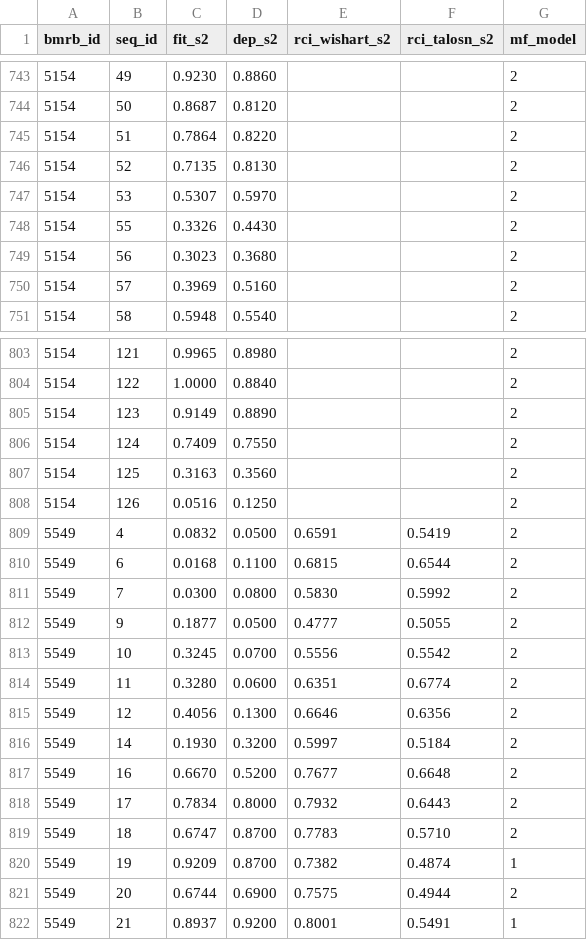
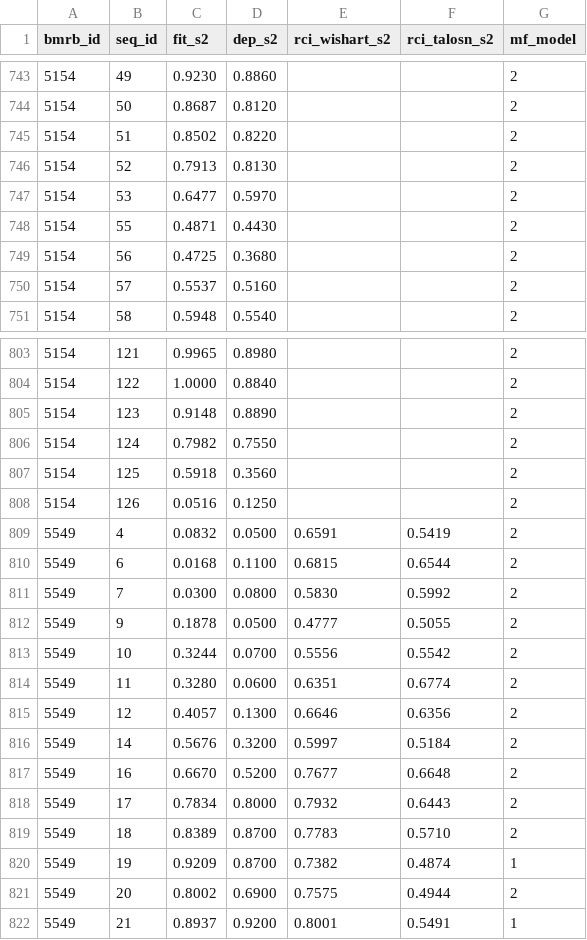
Before and after one commit to WaymentSteeleLab/makeshift, a CSV file: demos/s2_validation/validate_s2_pairs.csv, drawn as a sheet; only a part is shown, gaps mark what is left out; the diff covers the shown part only.

```diff
--- a/demos/s2_validation/validate_s2_pairs.csv
+++ b/demos/s2_validation/validate_s2_pairs.csv
@@ -744,8 +744,8 @@ bmrb_id,seq_id,fit_s2,dep_s2,rci_wishart_s2,rci_talosn_s2,mf_model
 5154,50,0.8687,0.8120,,,2
-5154,51,0.7864,0.8220,,,2
-5154,52,0.7135,0.8130,,,2
-5154,53,0.5307,0.5970,,,2
-5154,55,0.3326,0.4430,,,2
-5154,56,0.3023,0.3680,,,2
-5154,57,0.3969,0.5160,,,2
+5154,51,0.8502,0.8220,,,2
+5154,52,0.7913,0.8130,,,2
+5154,53,0.6477,0.5970,,,2
+5154,55,0.4871,0.4430,,,2
+5154,56,0.4725,0.3680,,,2
+5154,57,0.5537,0.5160,,,2
 5154,58,0.5948,0.5540,,,2
@@ -804,5 +804,5 @@ bmrb_id,seq_id,fit_s2,dep_s2,rci_wishart_s2,rci_talosn_s2,mf_model
 5154,122,1.0000,0.8840,,,2
-5154,123,0.9149,0.8890,,,2
-5154,124,0.7409,0.7550,,,2
-5154,125,0.3163,0.3560,,,2
+5154,123,0.9148,0.8890,,,2
+5154,124,0.7982,0.7550,,,2
+5154,125,0.5918,0.3560,,,2
 5154,126,0.0516,0.1250,,,2
@@ -811,12 +811,12 @@ bmrb_id,seq_id,fit_s2,dep_s2,rci_wishart_s2,rci_talosn_s2,mf_model
 5549,7,0.0300,0.0800,0.5830,0.5992,2
-5549,9,0.1877,0.0500,0.4777,0.5055,2
-5549,10,0.3245,0.0700,0.5556,0.5542,2
+5549,9,0.1878,0.0500,0.4777,0.5055,2
+5549,10,0.3244,0.0700,0.5556,0.5542,2
 5549,11,0.3280,0.0600,0.6351,0.6774,2
-5549,12,0.4056,0.1300,0.6646,0.6356,2
-5549,14,0.1930,0.3200,0.5997,0.5184,2
+5549,12,0.4057,0.1300,0.6646,0.6356,2
+5549,14,0.5676,0.3200,0.5997,0.5184,2
 5549,16,0.6670,0.5200,0.7677,0.6648,2
 5549,17,0.7834,0.8000,0.7932,0.6443,2
-5549,18,0.6747,0.8700,0.7783,0.5710,2
+5549,18,0.8389,0.8700,0.7783,0.5710,2
 5549,19,0.9209,0.8700,0.7382,0.4874,1
-5549,20,0.6744,0.6900,0.7575,0.4944,2
+5549,20,0.8002,0.6900,0.7575,0.4944,2
 5549,21,0.8937,0.9200,0.8001,0.5491,1
```
Also changed, not shown: 130 edited cells elsewhere in this file, demos/s2_validation/validate_s2_results.csv, 8 other files.
